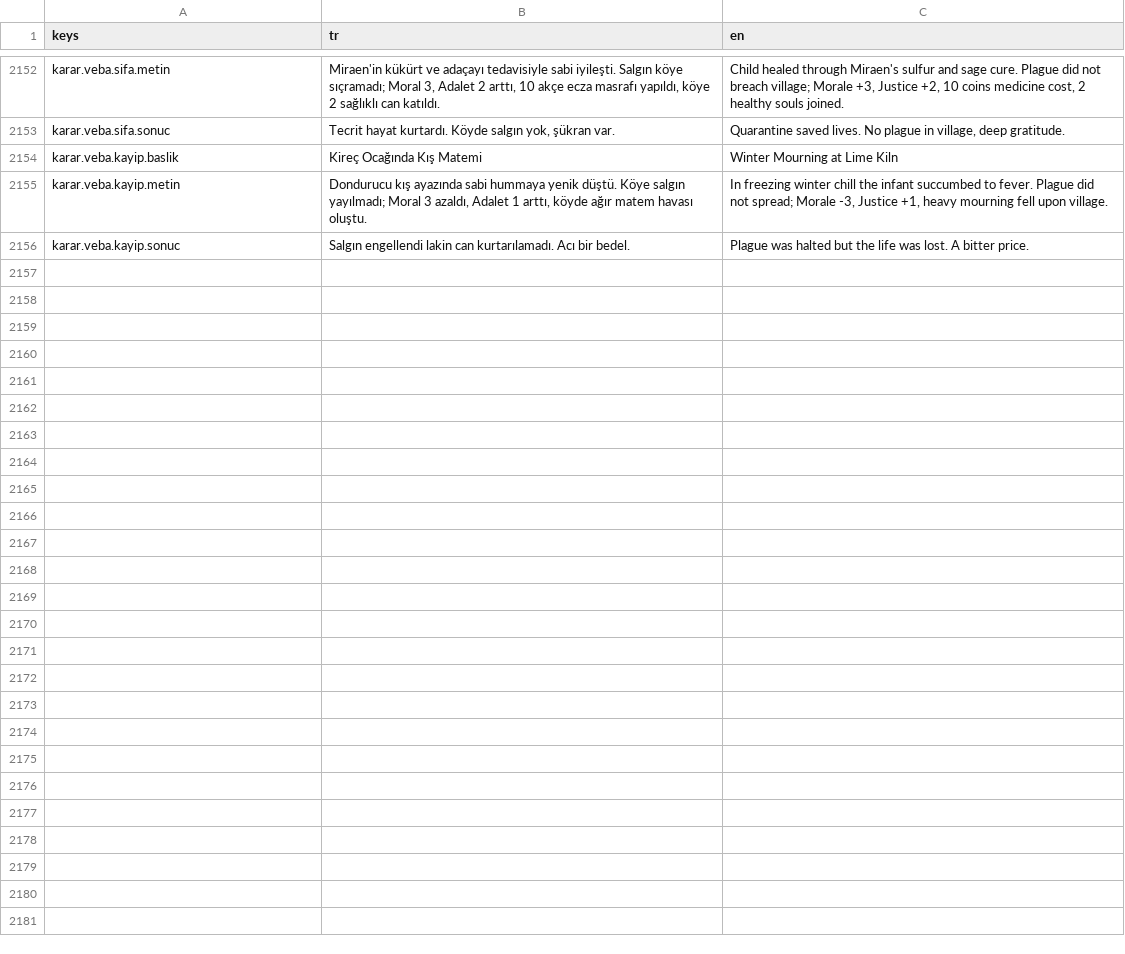
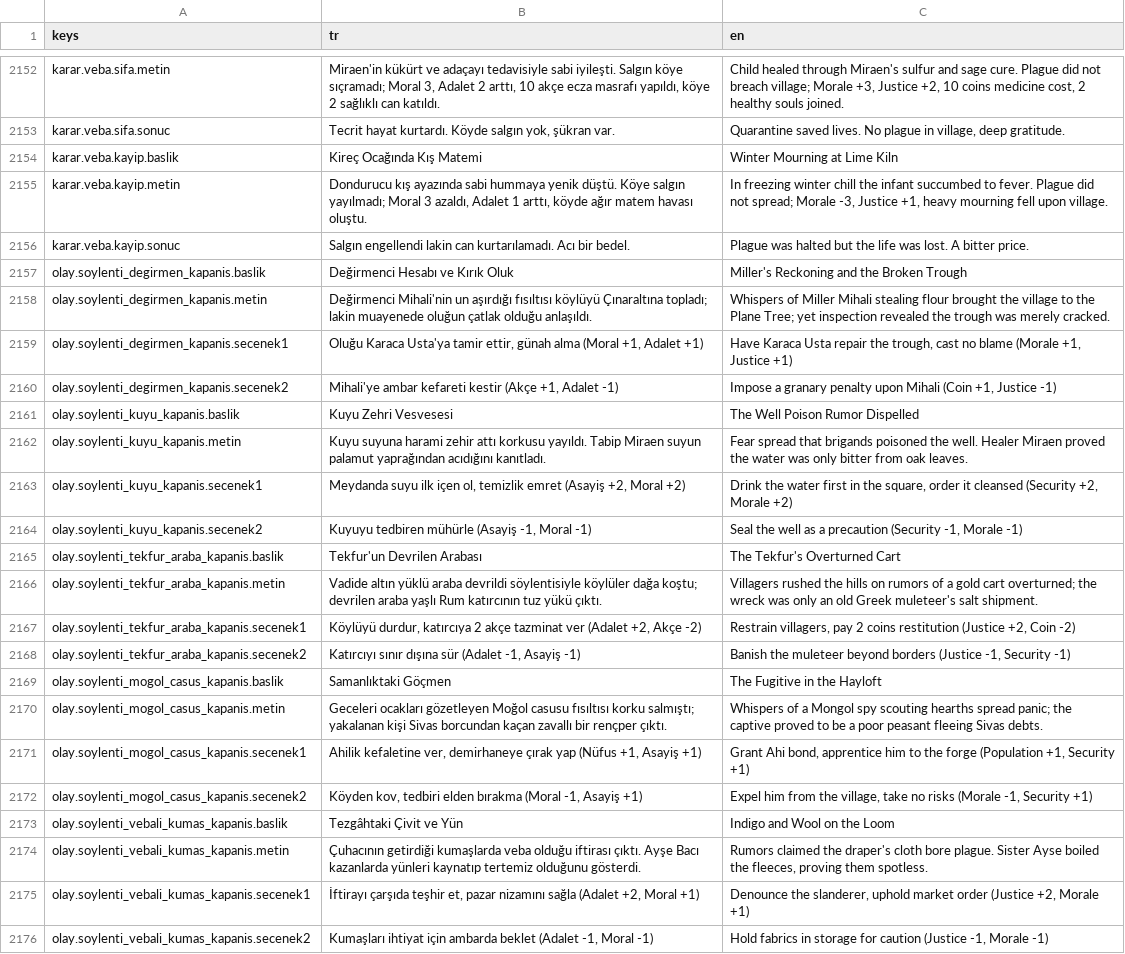
Before and after one commit to berk103458/GameDevoloper, a CSV file: data/metin/metinler.csv, drawn as a sheet; only a part is shown, gaps mark what is left out.

Commit message:
feat(SOY-SON-01, MECLIS-ARA-01): Söylenti kapanis olaylari ve Cinar Meclisi interaktif dava sistemi (Antigravity); asset gerekmedi

```diff
--- a/data/metin/metinler.csv
+++ b/data/metin/metinler.csv
@@ -2176 +2176,21 @@ karar.veba.kayip.metin,"Dondurucu kış ayazında sabi hummaya yenik düştü. K
 karar.veba.kayip.sonuc,Salgın engellendi lakin can kurtarılamadı. Acı bir bedel.,Plague was halted but the life was lost. A bitter price.
+olay.soylenti_degirmen_kapanis.baslik,Değirmenci Hesabı ve Kırık Oluk,Miller's Reckoning and the Broken Trough
+olay.soylenti_degirmen_kapanis.metin,Değirmenci Mihali'nin un aşırdığı fısıltısı köylüyü Çınaraltına topladı; lakin muayenede oluğun çatlak olduğu anlaşıldı.,Whispers of Miller Mihali stealing flour brought the village to the Plane Tree; yet inspection revealed the trough was merely cracked.
+olay.soylenti_degirmen_kapanis.secenek1,"Oluğu Karaca Usta'ya tamir ettir, günah alma (Moral +1, Adalet +1)","Have Karaca Usta repair the trough, cast no blame (Morale +1, Justice +1)"
+olay.soylenti_degirmen_kapanis.secenek2,"Mihali'ye ambar kefareti kestir (Akçe +1, Adalet -1)","Impose a granary penalty upon Mihali (Coin +1, Justice -1)"
+olay.soylenti_kuyu_kapanis.baslik,Kuyu Zehri Vesvesesi,The Well Poison Rumor Dispelled
+olay.soylenti_kuyu_kapanis.metin,Kuyu suyuna harami zehir attı korkusu yayıldı. Tabip Miraen suyun palamut yaprağından acıdığını kanıtladı.,Fear spread that brigands poisoned the well. Healer Miraen proved the water was only bitter from oak leaves.
+olay.soylenti_kuyu_kapanis.secenek1,"Meydanda suyu ilk içen ol, temizlik emret (Asayiş +2, Moral +2)","Drink the water first in the square, order it cleansed (Security +2, Morale +2)"
+olay.soylenti_kuyu_kapanis.secenek2,"Kuyuyu tedbiren mühürle (Asayiş -1, Moral -1)","Seal the well as a precaution (Security -1, Morale -1)"
+olay.soylenti_tekfur_araba_kapanis.baslik,Tekfur'un Devrilen Arabası,The Tekfur's Overturned Cart
+olay.soylenti_tekfur_araba_kapanis.metin,Vadide altın yüklü araba devrildi söylentisiyle köylüler dağa koştu; devrilen araba yaşlı Rum katırcının tuz yükü çıktı.,Villagers rushed the hills on rumors of a gold cart overturned; the wreck was only an old Greek muleteer's salt shipment.
+olay.soylenti_tekfur_araba_kapanis.secenek1,"Köylüyü durdur, katırcıya 2 akçe tazminat ver (Adalet +2, Akçe -2)","Restrain villagers, pay 2 coins restitution (Justice +2, Coin -2)"
+olay.soylenti_tekfur_araba_kapanis.secenek2,"Katırcıyı sınır dışına sür (Adalet -1, Asayiş -1)","Banish the muleteer beyond borders (Justice -1, Security -1)"
+olay.soylenti_mogol_casus_kapanis.baslik,Samanlıktaki Göçmen,The Fugitive in the Hayloft
+olay.soylenti_mogol_casus_kapanis.metin,Geceleri ocakları gözetleyen Moğol casusu fısıltısı korku salmıştı; yakalanan kişi Sivas borcundan kaçan zavallı bir rençper çıktı.,Whispers of a Mongol spy scouting hearths spread panic; the captive proved to be a poor peasant fleeing Sivas debts.
+olay.soylenti_mogol_casus_kapanis.secenek1,"Ahilik kefaletine ver, demirhaneye çırak yap (Nüfus +1, Asayiş +1)","Grant Ahi bond, apprentice him to the forge (Population +1, Security +1)"
+olay.soylenti_mogol_casus_kapanis.secenek2,"Köyden kov, tedbiri elden bırakma (Moral -1, Asayiş +1)","Expel him from the village, take no risks (Morale -1, Security +1)"
+olay.soylenti_vebali_kumas_kapanis.baslik,Tezgâhtaki Çivit ve Yün,Indigo and Wool on the Loom
+olay.soylenti_vebali_kumas_kapanis.metin,Çuhacının getirdiği kumaşlarda veba olduğu iftirası çıktı. Ayşe Bacı kazanlarda yünleri kaynatıp tertemiz olduğunu gösterdi.,"Rumors claimed the draper's cloth bore plague. Sister Ayse boiled the fleeces, proving them spotless."
+olay.soylenti_vebali_kumas_kapanis.secenek1,"İftirayı çarşıda teşhir et, pazar nizamını sağla (Adalet +2, Moral +1)","Denounce the slanderer, uphold market order (Justice +2, Morale +1)"
+olay.soylenti_vebali_kumas_kapanis.secenek2,"Kumaşları ihtiyat için ambarda beklet (Adalet -1, Moral -1)","Hold fabrics in storage for caution (Justice -1, Morale -1)"
```
Also changed, not shown: 11 other files.
